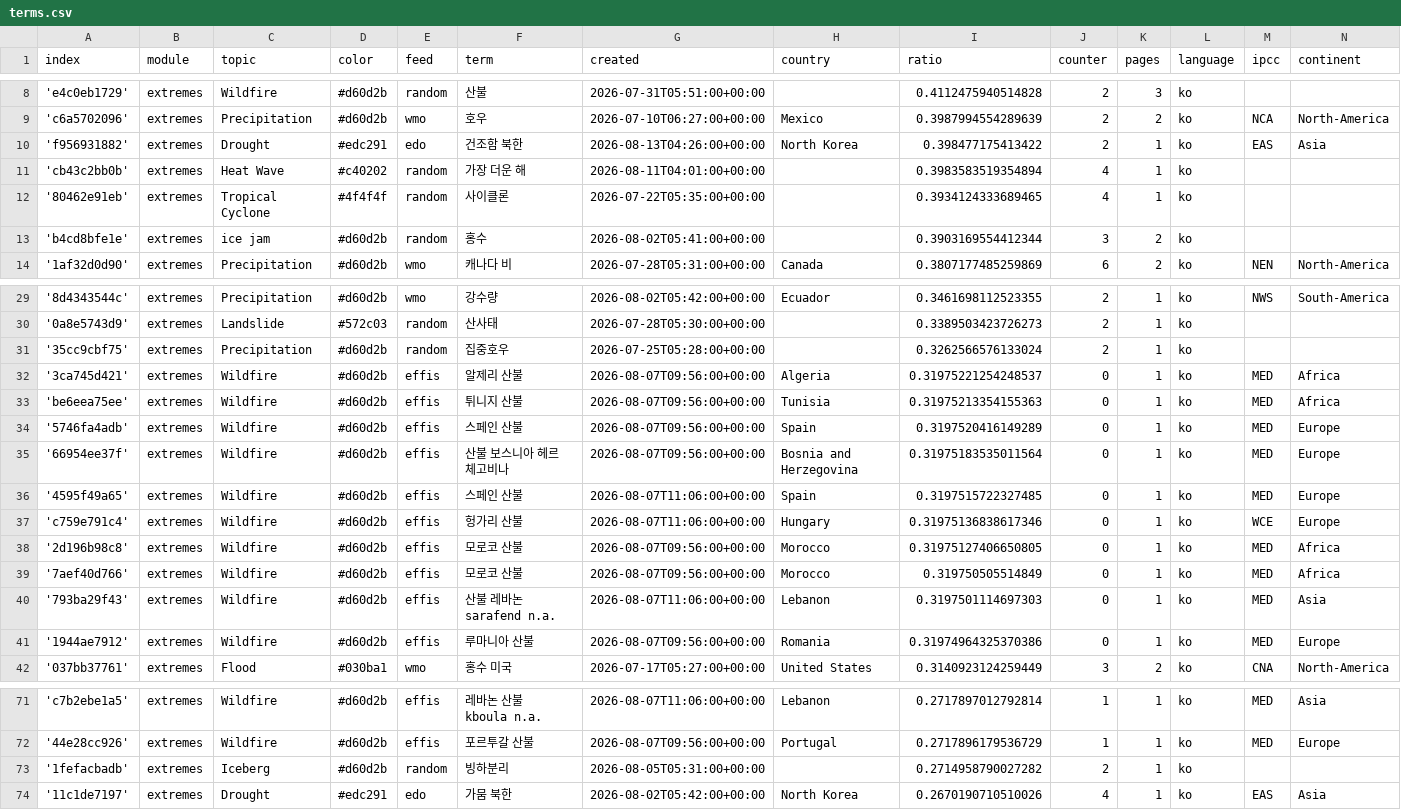
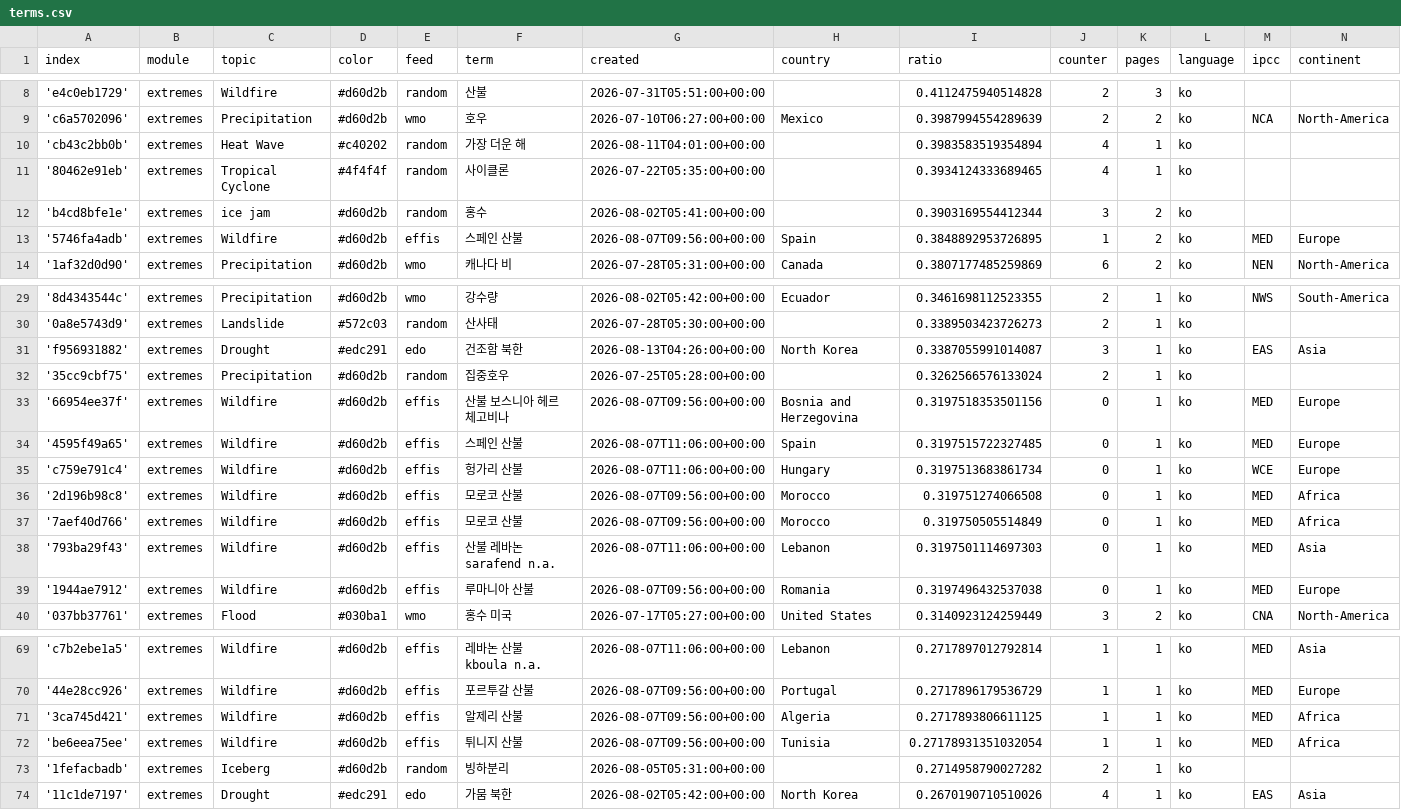
Before and after one commit to kamic-news/koreanExtremes, a CSV file: terms.csv, drawn as a sheet; only a part is shown, gaps mark what is left out.

Commit message:
Commit from GitHub Actions (harvest:0.0)

```diff
--- a/terms.csv
+++ b/terms.csv
@@ -9,3 +9,2 @@ index,module,topic,color,feed,term,created,country,ratio,counter,pages,language,
 'c6a5702096',extremes,Precipitation,#d60d2b,wmo,호우,2026-07-10T06:27:00+00:00,Mexico,0.3987994554289639,2,2,ko,NCA,North-America
-'f956931882',extremes,Drought,#edc291,edo,건조함 북한,2026-08-13T04:26:00+00:00,North Korea,0.398477175413422,2,1,ko,EAS,Asia
 'cb43c2bb0b',extremes,Heat Wave,#c40202,random,가장 더운 해,2026-08-11T04:01:00+00:00,,0.3983583519354894,4,1,ko,,
@@ -13,2 +12,3 @@ index,module,topic,color,feed,term,created,country,ratio,counter,pages,language,
 'b4cd8bfe1e',extremes,ice jam,#d60d2b,random,홍수,2026-08-02T05:41:00+00:00,,0.3903169554412344,3,2,ko,,
+'5746fa4adb',extremes,Wildfire,#d60d2b,effis,스페인 산불,2026-08-07T09:56:00+00:00,Spain,0.3848892953726895,1,2,ko,MED,Europe
 '1af32d0d90',extremes,Precipitation,#d60d2b,wmo,캐나다 비,2026-07-28T05:31:00+00:00,Canada,0.3807177485259869,6,2,ko,NEN,North-America
@@ -30,13 +30,11 @@ index,module,topic,color,feed,term,created,country,ratio,counter,pages,language,
 '0a8e5743d9',extremes,Landslide,#572c03,random,산사태,2026-07-28T05:30:00+00:00,,0.3389503423726273,2,1,ko,,
+'f956931882',extremes,Drought,#edc291,edo,건조함 북한,2026-08-13T04:26:00+00:00,North Korea,0.3387055991014087,3,1,ko,EAS,Asia
 '35cc9cbf75',extremes,Precipitation,#d60d2b,random,집중호우,2026-07-25T05:28:00+00:00,,0.3262566576133024,2,1,ko,,
-'3ca745d421',extremes,Wildfire,#d60d2b,effis,알제리 산불,2026-08-07T09:56:00+00:00,Algeria,0.31975221254248537,0,1,ko,MED,Africa
-'be6eea75ee',extremes,Wildfire,#d60d2b,effis,튀니지 산불,2026-08-07T09:56:00+00:00,Tunisia,0.31975213354155363,0,1,ko,MED,Africa
-'5746fa4adb',extremes,Wildfire,#d60d2b,effis,스페인 산불,2026-08-07T09:56:00+00:00,Spain,0.3197520416149289,0,1,ko,MED,Europe
-'66954ee37f',extremes,Wildfire,#d60d2b,effis,산불 보스니아 헤르체고비나,2026-08-07T09:56:00+00:00,Bosnia and Herzegovina,0.31975183535011564,0,1,ko,MED,Europe
+'66954ee37f',extremes,Wildfire,#d60d2b,effis,산불 보스니아 헤르체고비나,2026-08-07T09:56:00+00:00,Bosnia and Herzegovina,0.3197518353501156,0,1,ko,MED,Europe
 '4595f49a65',extremes,Wildfire,#d60d2b,effis,스페인 산불,2026-08-07T11:06:00+00:00,Spain,0.3197515722327485,0,1,ko,MED,Europe
-'c759e791c4',extremes,Wildfire,#d60d2b,effis,헝가리 산불,2026-08-07T11:06:00+00:00,Hungary,0.31975136838617346,0,1,ko,WCE,Europe
-'2d196b98c8',extremes,Wildfire,#d60d2b,effis,모로코 산불,2026-08-07T09:56:00+00:00,Morocco,0.31975127406650805,0,1,ko,MED,Africa
+'c759e791c4',extremes,Wildfire,#d60d2b,effis,헝가리 산불,2026-08-07T11:06:00+00:00,Hungary,0.3197513683861734,0,1,ko,WCE,Europe
+'2d196b98c8',extremes,Wildfire,#d60d2b,effis,모로코 산불,2026-08-07T09:56:00+00:00,Morocco,0.319751274066508,0,1,ko,MED,Africa
 '7aef40d766',extremes,Wildfire,#d60d2b,effis,모로코 산불,2026-08-07T09:56:00+00:00,Morocco,0.319750505514849,0,1,ko,MED,Africa
 '793ba29f43',extremes,Wildfire,#d60d2b,effis,산불 레바논 sarafend n.a.,2026-08-07T11:06:00+00:00,Lebanon,0.3197501114697303,0,1,ko,MED,Asia
-'1944ae7912',extremes,Wildfire,#d60d2b,effis,루마니아 산불,2026-08-07T09:56:00+00:00,Romania,0.31974964325370386,0,1,ko,MED,Europe
+'1944ae7912',extremes,Wildfire,#d60d2b,effis,루마니아 산불,2026-08-07T09:56:00+00:00,Romania,0.3197496432537038,0,1,ko,MED,Europe
 '037bb37761',extremes,Flood,#030ba1,wmo,홍수 미국,2026-07-17T05:27:00+00:00,United States,0.3140923124259449,3,2,ko,CNA,North-America
@@ -72,2 +70,4 @@ index,module,topic,color,feed,term,created,country,ratio,counter,pages,language,
 '44e28cc926',extremes,Wildfire,#d60d2b,effis,포르투갈 산불,2026-08-07T09:56:00+00:00,Portugal,0.2717896179536729,1,1,ko,MED,Europe
+'3ca745d421',extremes,Wildfire,#d60d2b,effis,알제리 산불,2026-08-07T09:56:00+00:00,Algeria,0.2717893806611125,1,1,ko,MED,Africa
+'be6eea75ee',extremes,Wildfire,#d60d2b,effis,튀니지 산불,2026-08-07T09:56:00+00:00,Tunisia,0.27178931351032054,1,1,ko,MED,Africa
 '1fefacbadb',extremes,Iceberg,#d60d2b,random,빙하분리,2026-08-05T05:31:00+00:00,,0.2714958790027282,2,1,ko,,
```
